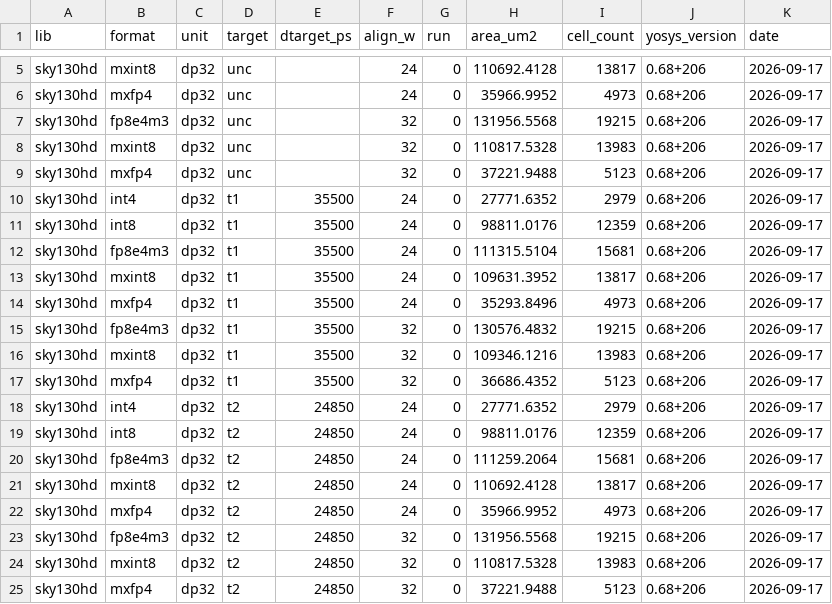
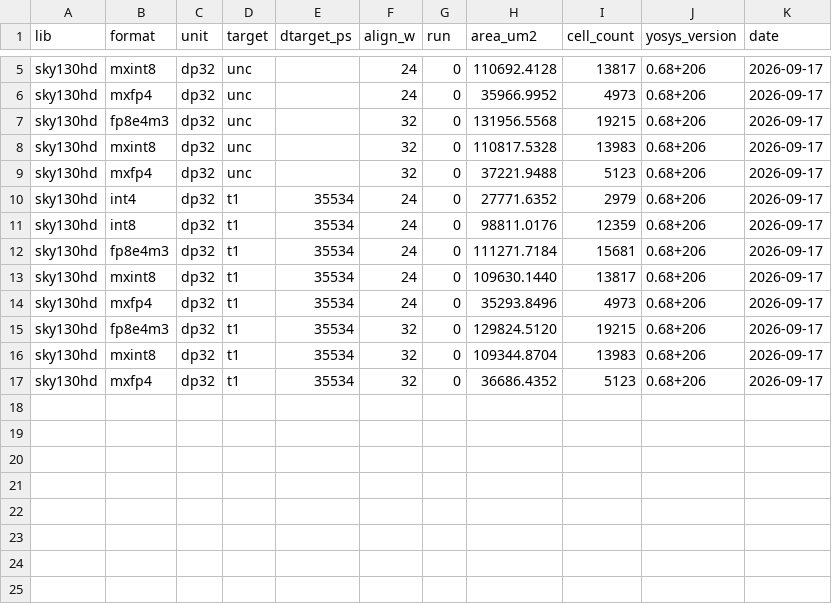
Before and after one commit to SiHeonOh/FormatScope, a CSV file: results/area.csv, drawn as a sheet; only a part is shown, gaps mark what is left out.

```diff
--- a/results/area.csv
+++ b/results/area.csv
@@ -9,17 +9,9 @@ sky130hd,mxint8,dp32,unc,,32,0,110817.5328,13983,0.68+206,2026-09-17
 sky130hd,mxfp4,dp32,unc,,32,0,37221.9488,5123,0.68+206,2026-09-17
-sky130hd,int4,dp32,t1,35500,24,0,27771.6352,2979,0.68+206,2026-09-17
-sky130hd,int8,dp32,t1,35500,24,0,98811.0176,12359,0.68+206,2026-09-17
-sky130hd,fp8e4m3,dp32,t1,35500,24,0,111315.5104,15681,0.68+206,2026-09-17
-sky130hd,mxint8,dp32,t1,35500,24,0,109631.3952,13817,0.68+206,2026-09-17
-sky130hd,mxfp4,dp32,t1,35500,24,0,35293.8496,4973,0.68+206,2026-09-17
-sky130hd,fp8e4m3,dp32,t1,35500,32,0,130576.4832,19215,0.68+206,2026-09-17
-sky130hd,mxint8,dp32,t1,35500,32,0,109346.1216,13983,0.68+206,2026-09-17
-sky130hd,mxfp4,dp32,t1,35500,32,0,36686.4352,5123,0.68+206,2026-09-17
-sky130hd,int4,dp32,t2,24850,24,0,27771.6352,2979,0.68+206,2026-09-17
-sky130hd,int8,dp32,t2,24850,24,0,98811.0176,12359,0.68+206,2026-09-17
-sky130hd,fp8e4m3,dp32,t2,24850,24,0,111259.2064,15681,0.68+206,2026-09-17
-sky130hd,mxint8,dp32,t2,24850,24,0,110692.4128,13817,0.68+206,2026-09-17
-sky130hd,mxfp4,dp32,t2,24850,24,0,35966.9952,4973,0.68+206,2026-09-17
-sky130hd,fp8e4m3,dp32,t2,24850,32,0,131956.5568,19215,0.68+206,2026-09-17
-sky130hd,mxint8,dp32,t2,24850,32,0,110817.5328,13983,0.68+206,2026-09-17
-sky130hd,mxfp4,dp32,t2,24850,32,0,37221.9488,5123,0.68+206,2026-09-17
+sky130hd,int4,dp32,t1,35534,24,0,27771.6352,2979,0.68+206,2026-09-17
+sky130hd,int8,dp32,t1,35534,24,0,98811.0176,12359,0.68+206,2026-09-17
+sky130hd,fp8e4m3,dp32,t1,35534,24,0,111271.7184,15681,0.68+206,2026-09-17
+sky130hd,mxint8,dp32,t1,35534,24,0,109630.1440,13817,0.68+206,2026-09-17
+sky130hd,mxfp4,dp32,t1,35534,24,0,35293.8496,4973,0.68+206,2026-09-17
+sky130hd,fp8e4m3,dp32,t1,35534,32,0,129824.5120,19215,0.68+206,2026-09-17
+sky130hd,mxint8,dp32,t1,35534,32,0,109344.8704,13983,0.68+206,2026-09-17
+sky130hd,mxfp4,dp32,t1,35534,32,0,36686.4352,5123,0.68+206,2026-09-17
```
Also changed, not shown: results/timing.csv, 22 other files.
